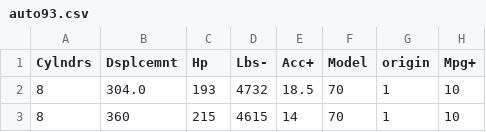
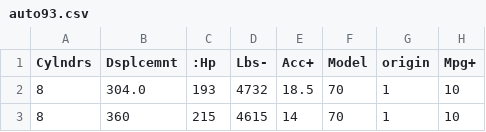
Before and after one commit to timm/act, a CSV file: data/auto93.csv, drawn as a sheet; only a part is shown.

```diff
--- a/data/auto93.csv
+++ b/data/auto93.csv
@@ -1,2 +1,2 @@
-Cylndrs, Dsplcemnt, Hp, Lbs-, Acc+,Model, origin, Mpg+
+Cylndrs, Dsplcemnt, :Hp, Lbs-, Acc+,Model, origin, Mpg+
 8, 304.0, 193, 4732, 18.5, 70, 1, 10
```
Also changed, not shown: 3 other files.
